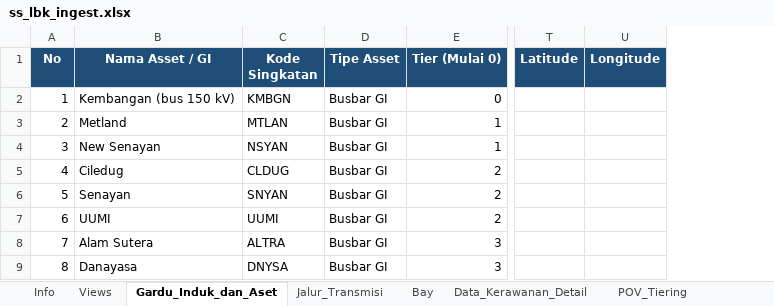
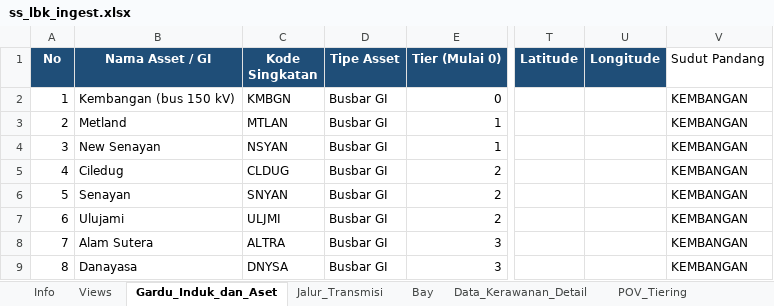
Before and after one commit to hafizna/SLD_engine, an Excel workbook: samples/ss_lbk_ingest.xlsx, sheet Gardu_Induk_dan_Aset, drawn as a sheet; only a part is shown, gaps mark what is left out; values as stored, in another font and other column widths than the file's, no borders; the diff covers the shown part only; the diff names each change by its address in the sheet, - before the commit and + after, or states it on an @@ line.

```diff
--- a/samples/ss_lbk_ingest.xlsx (sheet Gardu_Induk_dan_Aset)
+++ b/samples/ss_lbk_ingest.xlsx (sheet Gardu_Induk_dan_Aset)
+column V (Sudut Pandang), rows 2-9: all KEMBANGAN
-B7 (Nama Asset / GI): UUMI
+B7 (Nama Asset / GI): Ulujami
-C7 (Kode Singkatan): UUMI
+C7 (Kode Singkatan): ULJMI
```
Also changed, not shown: 4 added rows and 18 edited cells elsewhere in this sheet, sheet Jalur_Transmisi, sheet Bay, sheet Views, 5 other files.
